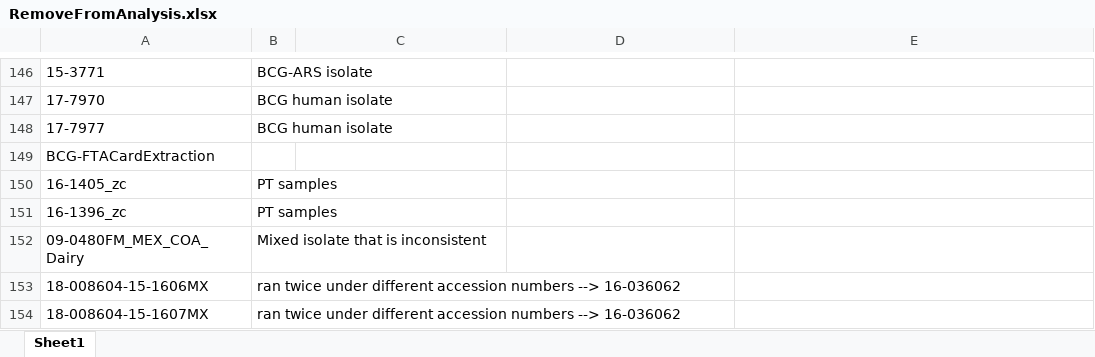
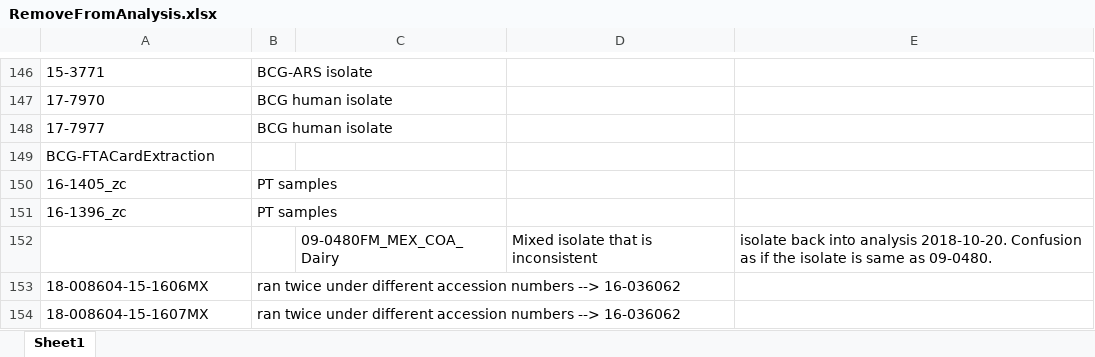
Before and after one commit to Viloleal/vSNP, an Excel workbook: dependencies/mycobacterium/tbc/af2122/script_dependents/RemoveFromAnalysis.xlsx, sheet Sheet1, drawn as a sheet; only a part is shown, gaps mark what is left out; values as stored, in another font and other column widths than the file's, no borders; removed rows and columns are numbered as before the commit, all else as after; the diff names each change by its address in the sheet, - before the commit and + after, or states it on an @@ line.

```diff
--- a/dependencies/mycobacterium/tbc/af2122/script_dependents/RemoveFromAnalysis.xlsx (sheet Sheet1)
+++ b/dependencies/mycobacterium/tbc/af2122/script_dependents/RemoveFromAnalysis.xlsx (sheet Sheet1)
-row 152: 09-0480FM_MEX_COA_Dairy | Mixed isolate that is inconsistent
+row 152:  |  | 09-0480FM_MEX_COA_Dairy | Mixed isolate that is inconsistent | isolate back into analysis 2018-10-20. Confusion as if the isolate is same as 09-0480.
```
Also changed, not shown: 3 other files.
